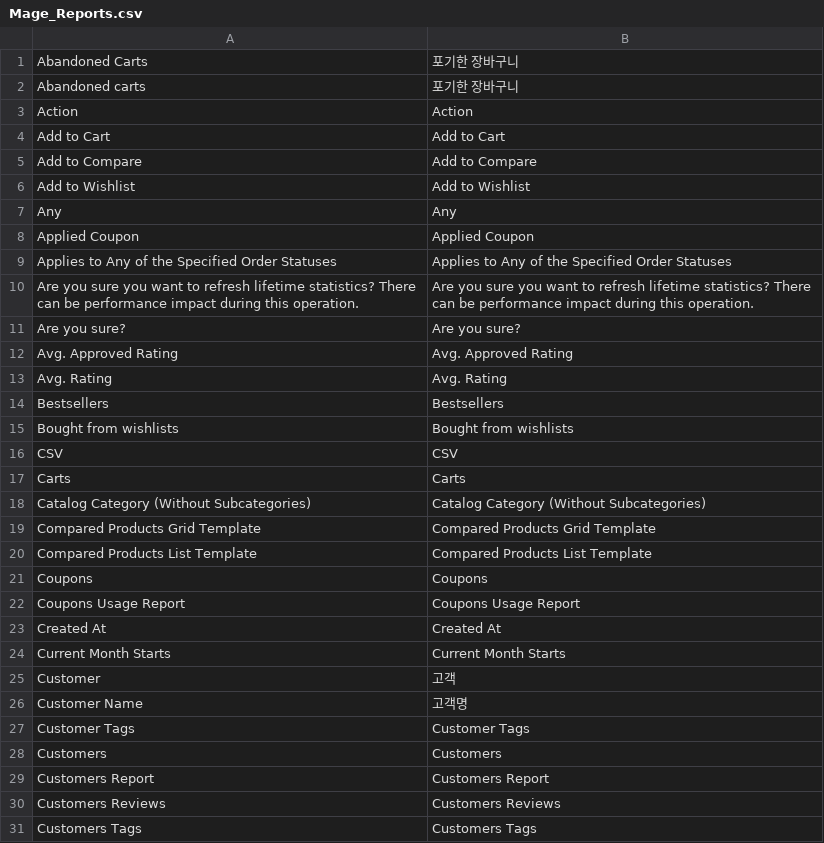
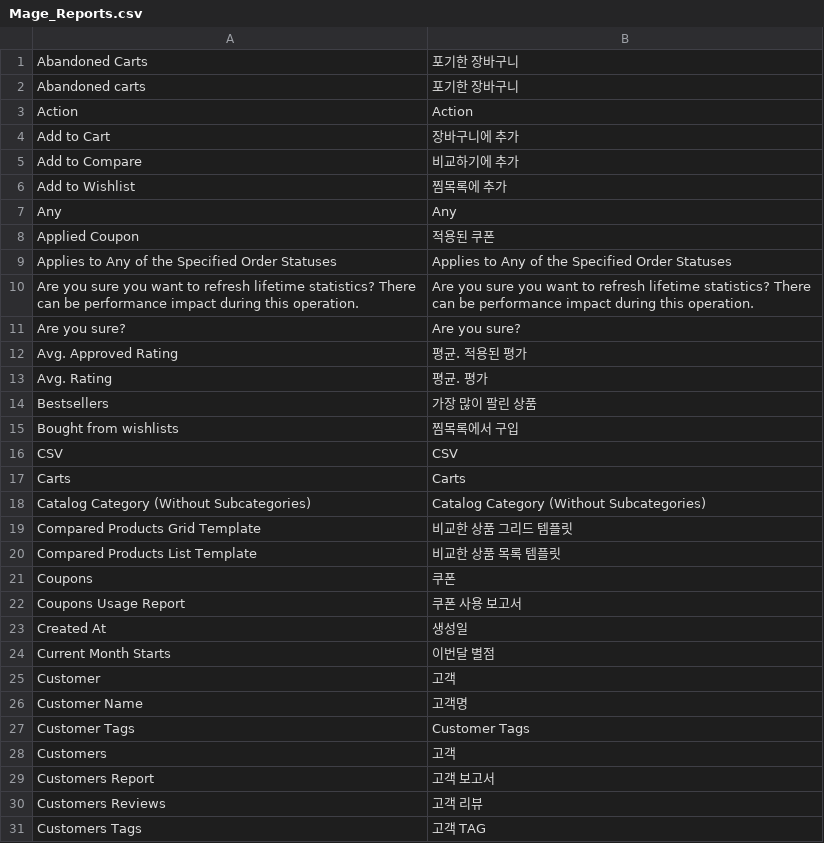
Before and after one commit to playStart/magento_ko_KR, a CSV file: app/locale/ko_KR/Mage_Reports.csv, drawn as a sheet; only a part is shown; the diff covers the shown part only.

```diff
--- a/app/locale/ko_KR/Mage_Reports.csv
+++ b/app/locale/ko_KR/Mage_Reports.csv
@@ -3,7 +3,7 @@
 "Action","Action"
-"Add to Cart","Add to Cart"
-"Add to Compare","Add to Compare"
-"Add to Wishlist","Add to Wishlist"
+"Add to Cart","장바구니에 추가"
+"Add to Compare","비교하기에 추가"
+"Add to Wishlist","찜목록에 추가"
 "Any","Any"
-"Applied Coupon","Applied Coupon"
+"Applied Coupon","적용된 쿠폰"
 "Applies to Any of the Specified Order Statuses","Applies to Any of the Specified Order Statuses"
@@ -11,6 +11,6 @@
 "Are you sure?","Are you sure?"
-"Avg. Approved Rating","Avg. Approved Rating"
-"Avg. Rating","Avg. Rating"
-"Bestsellers","Bestsellers"
-"Bought from wishlists","Bought from wishlists"
+"Avg. Approved Rating","평균. 적용된 평가"
+"Avg. Rating","평균. 평가"
+"Bestsellers","가장 많이 팔린 상품"
+"Bought from wishlists","찜목록에서 구입"
 "CSV","CSV"
@@ -18,8 +18,8 @@
 "Catalog Category (Without Subcategories)","Catalog Category (Without Subcategories)"
-"Compared Products Grid Template","Compared Products Grid Template"
-"Compared Products List Template","Compared Products List Template"
-"Coupons","Coupons"
-"Coupons Usage Report","Coupons Usage Report"
-"Created At","Created At"
-"Current Month Starts","Current Month Starts"
+"Compared Products Grid Template","비교한 상품 그리드 템플릿"
+"Compared Products List Template","비교한 상품 목록 템플릿"
+"Coupons","쿠폰"
+"Coupons Usage Report","쿠폰 사용 보고서"
+"Created At","생성일"
+"Current Month Starts","이번달 별점"
 "Customer","고객"
@@ -27,5 +27,5 @@
 "Customer Tags","Customer Tags"
-"Customers","Customers"
-"Customers Report","Customers Report"
-"Customers Reviews","Customers Reviews"
-"Customers Tags","Customers Tags"
+"Customers","고객"
+"Customers Report","고객 보고서"
+"Customers Reviews","고객 리뷰"
+"Customers Tags","고객 TAG"
```
Also changed, not shown: 70 edited cells elsewhere in this file, app/locale/ko_KR/Mage_CatalogSearch.csv.
